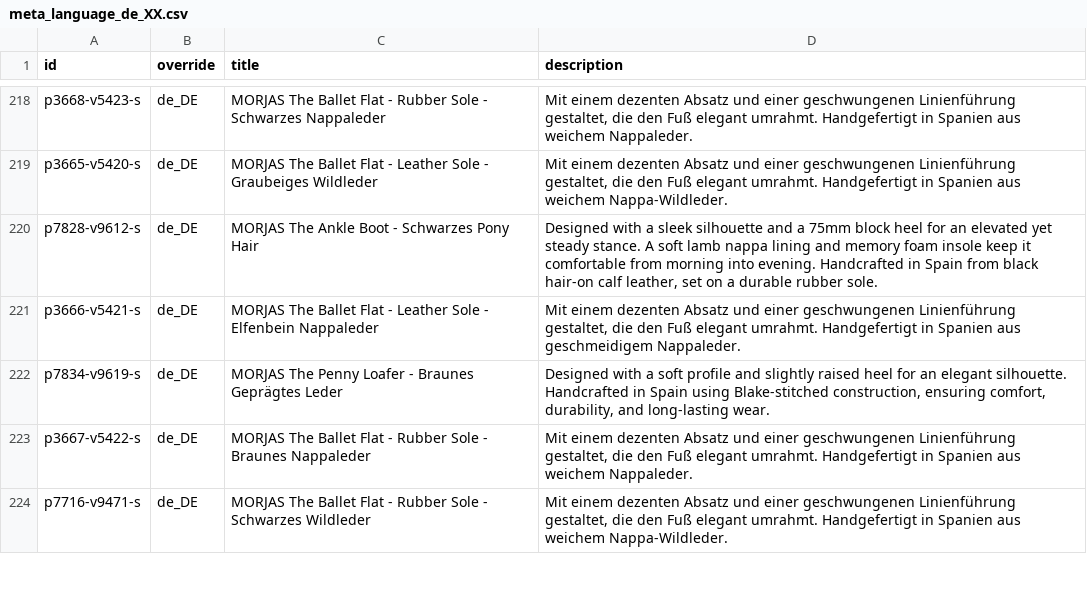
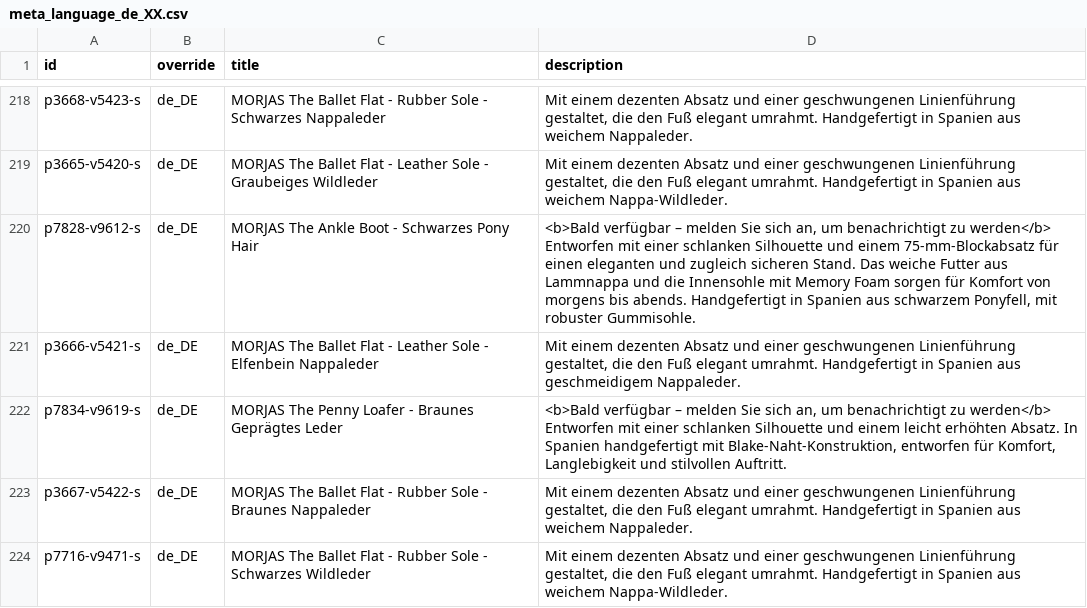
Before and after one commit to PJW134/meta-feeds, a CSV file: docs/meta_language_de_XX.csv, drawn as a sheet; only a part is shown, gaps mark what is left out.

```diff
--- a/docs/meta_language_de_XX.csv
+++ b/docs/meta_language_de_XX.csv
@@ -219,5 +219,5 @@ p3668-v5423-s,de_DE,MORJAS The Ballet Flat - Rubber Sole - Schwarzes Nappaleder,
 p3665-v5420-s,de_DE,MORJAS The Ballet Flat - Leather Sole - Graubeiges Wildleder,"Mit einem dezenten Absatz und einer geschwungenen Linienführung gestaltet, die den Fuß elegant umrahmt. Handgefertigt in Spanien aus weichem Nappa-Wildleder."
-p7828-v9612-s,de_DE,MORJAS The Ankle Boot - Schwarzes Pony Hair,"Designed with a sleek silhouette and a 75mm block heel for an elevated yet steady stance. A soft lamb nappa lining and memory foam insole keep it comfortable from morning into evening. Handcrafted in Spain from black hair-on calf leather, set on a durable rubber sole."
+p7828-v9612-s,de_DE,MORJAS The Ankle Boot - Schwarzes Pony Hair,"<b>Bald verfügbar – melden Sie sich an, um benachrichtigt zu werden</b>  Entworfen mit einer schlanken Silhouette und einem 75-mm-Blockabsatz für einen eleganten und zugleich sicheren Stand. Das weiche Futter aus Lammnappa und die Innensohle mit Memory Foam sorgen für Komfort von morgens bis abends. Handgefertigt in Spanien aus schwarzem Ponyfell, mit robuster Gummisohle."
 p3666-v5421-s,de_DE,MORJAS The Ballet Flat - Leather Sole - Elfenbein Nappaleder,"Mit einem dezenten Absatz und einer geschwungenen Linienführung gestaltet, die den Fuß elegant umrahmt. Handgefertigt in Spanien aus geschmeidigem Nappaleder."
-p7834-v9619-s,de_DE,MORJAS The Penny Loafer - Braunes Geprägtes Leder,"Designed with a soft profile and slightly raised heel for an elegant silhouette. Handcrafted in Spain using Blake-stitched construction, ensuring comfort, durability, and long-lasting wear."
+p7834-v9619-s,de_DE,MORJAS The Penny Loafer - Braunes Geprägtes Leder,"<b>Bald verfügbar – melden Sie sich an, um benachrichtigt zu werden</b>  Entworfen mit einer schlanken Silhouette und einem leicht erhöhten Absatz. In Spanien handgefertigt mit Blake-Naht-Konstruktion, entworfen für Komfort, Langlebigkeit und stilvollen Auftritt."
 p3667-v5422-s,de_DE,MORJAS The Ballet Flat - Rubber Sole - Braunes Nappaleder,"Mit einem dezenten Absatz und einer geschwungenen Linienführung gestaltet, die den Fuß elegant umrahmt. Handgefertigt in Spanien aus weichem Nappaleder."
```
Also changed, not shown: docs/meta_language_fr_XX.csv, docs/meta_primary_feed.csv, 1 other file.
